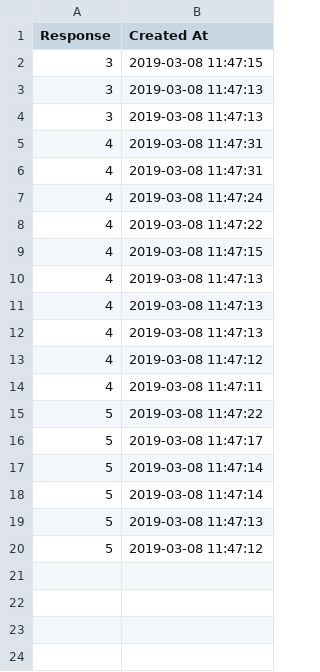
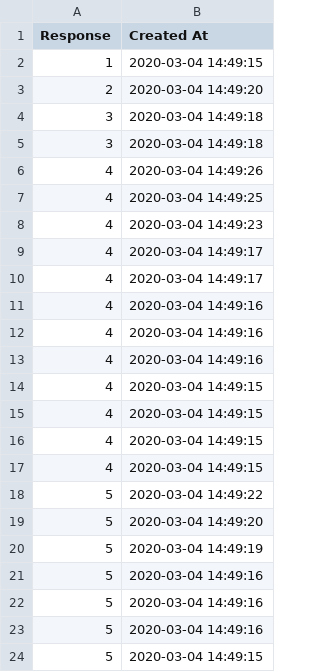
Before and after one commit to psych252/psych252slides, a CSV file: 23_bayesian_data_analysis3/23_feedback/how-happy-were-you-with-23.csv, drawn as a sheet.

```diff
--- a/23_bayesian_data_analysis3/23_feedback/how-happy-were-you-with-23.csv
+++ b/23_bayesian_data_analysis3/23_feedback/how-happy-were-you-with-23.csv
@@ -1,20 +1,24 @@
 Response,Created At
-3,2019-03-08 11:47:15
-3,2019-03-08 11:47:13
-3,2019-03-08 11:47:13
-4,2019-03-08 11:47:31
-4,2019-03-08 11:47:31
-4,2019-03-08 11:47:24
-4,2019-03-08 11:47:22
-4,2019-03-08 11:47:15
-4,2019-03-08 11:47:13
-4,2019-03-08 11:47:13
-4,2019-03-08 11:47:13
-4,2019-03-08 11:47:12
-4,2019-03-08 11:47:11
-5,2019-03-08 11:47:22
-5,2019-03-08 11:47:17
-5,2019-03-08 11:47:14
-5,2019-03-08 11:47:14
-5,2019-03-08 11:47:13
-5,2019-03-08 11:47:12
+1,2020-03-04 14:49:15
+2,2020-03-04 14:49:20
+3,2020-03-04 14:49:18
+3,2020-03-04 14:49:18
+4,2020-03-04 14:49:26
+4,2020-03-04 14:49:25
+4,2020-03-04 14:49:23
+4,2020-03-04 14:49:17
+4,2020-03-04 14:49:17
+4,2020-03-04 14:49:16
+4,2020-03-04 14:49:16
+4,2020-03-04 14:49:16
+4,2020-03-04 14:49:15
+4,2020-03-04 14:49:15
+4,2020-03-04 14:49:15
+4,2020-03-04 14:49:15
+5,2020-03-04 14:49:22
+5,2020-03-04 14:49:20
+5,2020-03-04 14:49:19
+5,2020-03-04 14:49:16
+5,2020-03-04 14:49:16
+5,2020-03-04 14:49:16
+5,2020-03-04 14:49:15
```
Also changed, not shown: 23_bayesian_data_analysis3/23_feedback/how-was-the-pace-of-23.csv, 23_bayesian_data_analysis3/23_feedback/what-did-you-like-about-23.csv, 48 other files.
